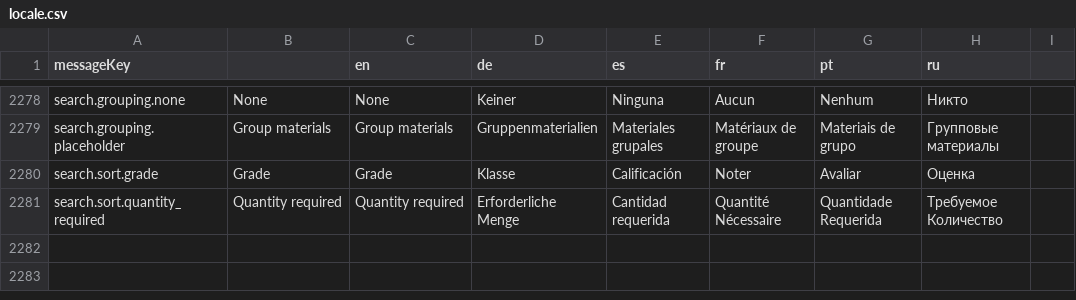
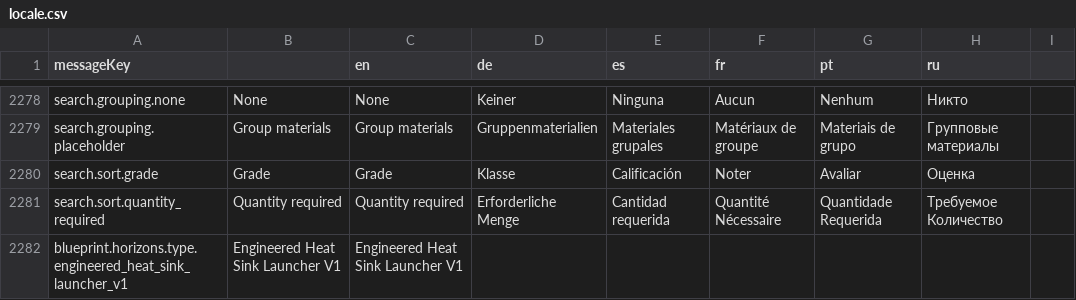
Before and after one commit to jixxed/ed-odyssey-materials-helper, a CSV file: application/src/main/resources/locale.csv, drawn as a sheet; only a part is shown, gaps mark what is left out; the diff covers the shown part only; the diff names each change by its address in the sheet, - before the commit and + after, or states it on an @@ line.

Commit message:
add xls and csv export options treat fc stock as needed in exports show remaining for FC stock ingredients Add pre-engineered heat sick launcher

```diff
--- a/application/src/main/resources/locale.csv
+++ b/application/src/main/resources/locale.csv
+row 2282: blueprint.horizons.type.engineered_heat_sink_launcher_v1 | Engineered Heat Sink Launcher V1 | Engineered Heat Sink Launcher V1
```
Also changed, not shown: 1 added row and 6 edited cells elsewhere in this file, 17 other files.
